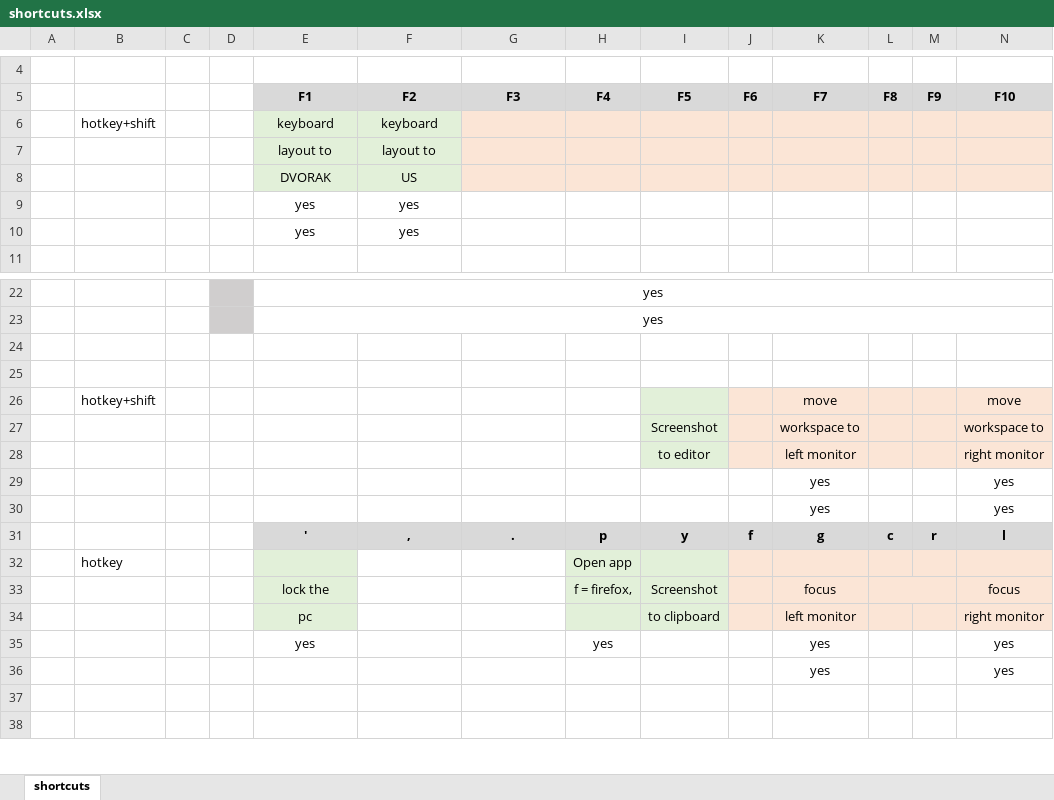
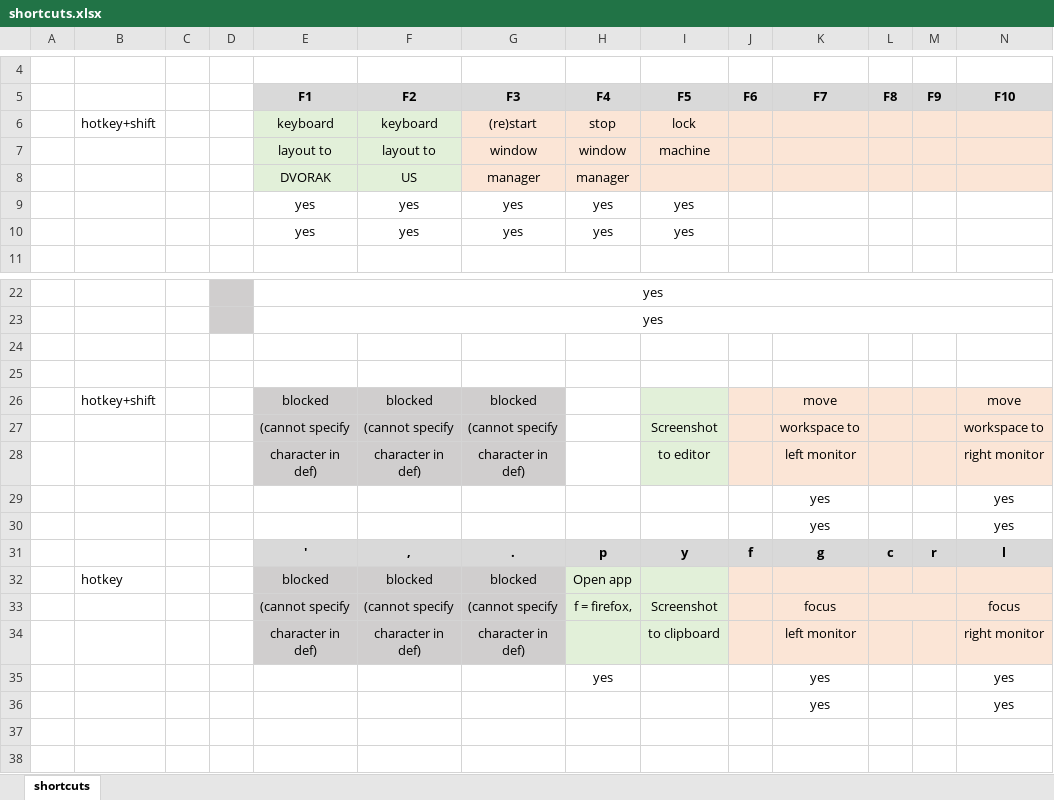
Before and after one commit to rwijtvliet/dotfiles, an Excel workbook: windowmanager/shortcuts.xlsx, sheet shortcuts, drawn as a sheet; only a part is shown, gaps mark what is left out; values as stored, in another font and other column widths than the file's, no borders; conditional formats not drawn; removed rows and columns are numbered as before the commit, all else as after; rows hold the shown columns only; the diff covers the shown part only; the diff names each change by its address in the sheet, - before the commit and + after, or states it on an @@ line.

```diff
--- a/windowmanager/shortcuts.xlsx (sheet shortcuts)
+++ b/windowmanager/shortcuts.xlsx (sheet shortcuts)
-G6 (F3): (empty)
+G6 (F3): (re)start
-H6 (F4): (empty)
+H6 (F4): stop
-I6 (F5): (empty)
+I6 (F5): lock
-row 7:  |  |  |  | layout to | layout to
-row 8:  |  |  |  | DVORAK | US
-row 9:  |  |  |  | yes | yes
-row 10:  |  |  |  | yes | yes
+row 7:  |  |  |  | layout to | layout to | window | window | machine
+row 8:  |  |  |  | DVORAK | US | manager | manager
+row 9:  |  |  |  | yes | yes | yes | yes | yes
+row 10:  |  |  |  | yes | yes | yes | yes | yes
-E26 (F1): (empty)
+E26 (F1): blocked
-E26:G28 fill: none
+E26:G28 fill: #D0CECE
-F26 (F2): (empty)
+F26 (F2): blocked
-G26 (F3): (empty)
+G26 (F3): blocked
-E27 (F1): (empty)
+E27 (F1): (cannot specify
-F27 (F2): (empty)
+F27 (F2): (cannot specify
-G27 (F3): (empty)
+G27 (F3): (cannot specify
-E28 (F1): (empty)
+E28 (F1): character in def)
-F28 (F2): (empty)
+F28 (F2): character in def)
-G28 (F3): (empty)
+G28 (F3): character in def)
-row 32:  | hotkey |  |  |  |  |  | Open app
+row 32:  | hotkey |  |  | blocked | blocked | blocked | Open app
-E33 (F1): lock the
+E33 (F1): (cannot specify
-E33:E34 fill: #E2F0D9
+E33:E34 fill: #D0CECE
-F33 (F2): (empty)
+F33 (F2): (cannot specify
-F33:G34 fill: none
+F33:G34 fill: #D0CECE
-G33 (F3): (empty)
+G33 (F3): (cannot specify
-E34 (F1): pc
+E34 (F1): character in def)
-F34 (F2): (empty)
+F34 (F2): character in def)
-G34 (F3): (empty)
+G34 (F3): character in def)
-E35 (F1): yes
+E35 (F1): (empty)
```
Also changed, not shown: 10 edited cells and cell formats elsewhere in this sheet, 39 other files.
